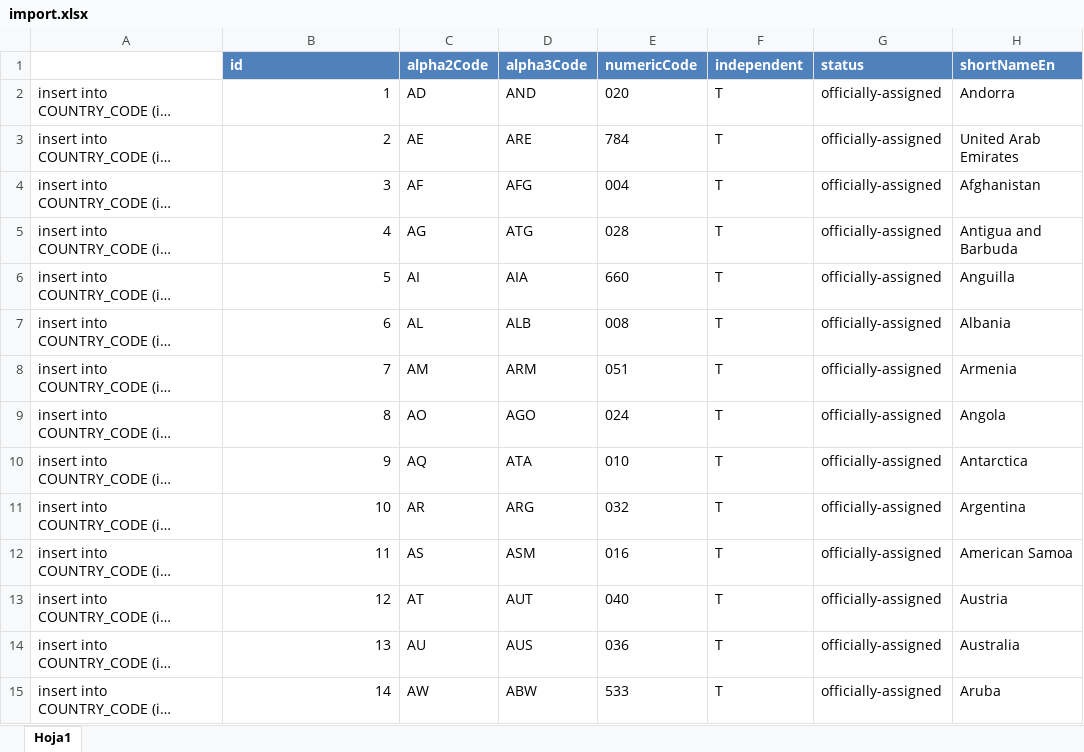
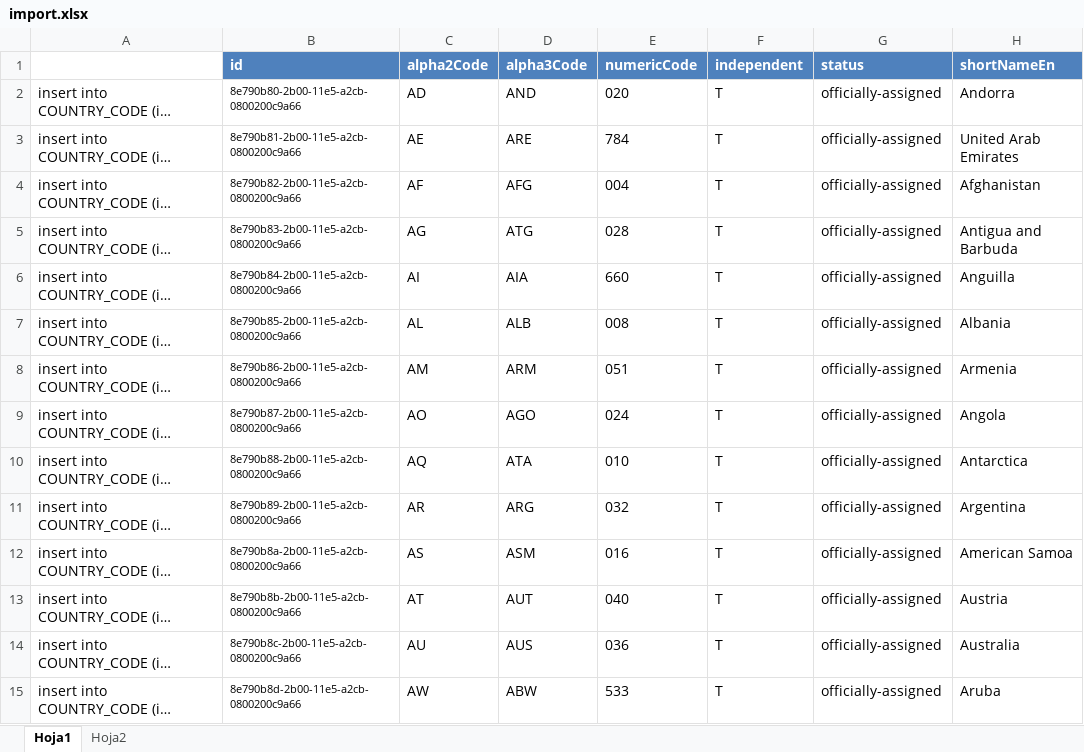
Before and after one commit to SistCoop/iso3166, an Excel workbook: import.xlsx, sheet Hoja1, drawn as a sheet; only a part is shown; long unchanged cells end in …; values as stored, in another font and other column widths than the file's, no borders; the diff covers the shown part only; the diff names each change by its address in the sheet, - before the commit and + after, or states it on an @@ line.

```diff
--- a/import.xlsx (sheet Hoja1)
+++ b/import.xlsx (sheet Hoja1)
+sheet tab: Hoja2
-B2 (id): 1
+B2 (id): 8e790b80-2b00-11e5-a2cb-0800200c9a66
@@ B2:B15 text size: smaller @@
-B3 (id): 2
+B3 (id): 8e790b81-2b00-11e5-a2cb-0800200c9a66
-B4 (id): 3
+B4 (id): 8e790b82-2b00-11e5-a2cb-0800200c9a66
-B5 (id): 4
+B5 (id): 8e790b83-2b00-11e5-a2cb-0800200c9a66
-B6 (id): 5
+B6 (id): 8e790b84-2b00-11e5-a2cb-0800200c9a66
-B7 (id): 6
+B7 (id): 8e790b85-2b00-11e5-a2cb-0800200c9a66
-B8 (id): 7
+B8 (id): 8e790b86-2b00-11e5-a2cb-0800200c9a66
-B9 (id): 8
+B9 (id): 8e790b87-2b00-11e5-a2cb-0800200c9a66
-B10 (id): 9
+B10 (id): 8e790b88-2b00-11e5-a2cb-0800200c9a66
-B11 (id): 10
+B11 (id): 8e790b89-2b00-11e5-a2cb-0800200c9a66
-B12 (id): 11
+B12 (id): 8e790b8a-2b00-11e5-a2cb-0800200c9a66
-B13 (id): 12
+B13 (id): 8e790b8b-2b00-11e5-a2cb-0800200c9a66
-B14 (id): 13
+B14 (id): 8e790b8c-2b00-11e5-a2cb-0800200c9a66
-B15 (id): 14
+B15 (id): 8e790b8d-2b00-11e5-a2cb-0800200c9a66
```
Also changed, not shown: 236 edited cells and cell formats elsewhere in this sheet, 18 other files.
